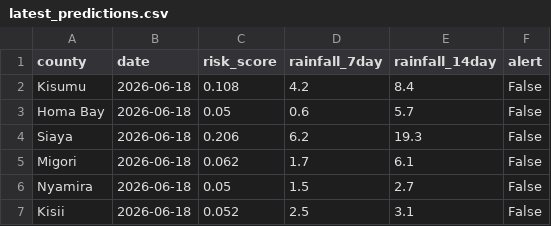
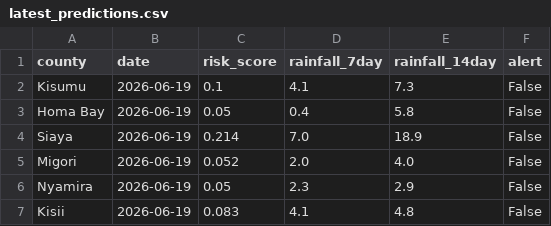
Before and after one commit to Samwelo203/sentinel-ke, a CSV file: data/processed/latest_predictions.csv, drawn as a sheet.

```diff
--- a/data/processed/latest_predictions.csv
+++ b/data/processed/latest_predictions.csv
@@ -1,7 +1,7 @@
 county,date,risk_score,rainfall_7day,rainfall_14day,alert
-Kisumu,2026-06-18,0.108,4.2,8.4,False
-Homa Bay,2026-06-18,0.05,0.6,5.7,False
-Siaya,2026-06-18,0.206,6.2,19.3,False
-Migori,2026-06-18,0.062,1.7,6.1,False
-Nyamira,2026-06-18,0.05,1.5,2.7,False
-Kisii,2026-06-18,0.052,2.5,3.1,False
+Kisumu,2026-06-19,0.1,4.1,7.3,False
+Homa Bay,2026-06-19,0.05,0.4,5.8,False
+Siaya,2026-06-19,0.214,7.0,18.9,False
+Migori,2026-06-19,0.052,2.0,4.0,False
+Nyamira,2026-06-19,0.05,2.3,2.9,False
+Kisii,2026-06-19,0.083,4.1,4.8,False
```
Also changed, not shown: data/raw/latest_rainfall.csv.
